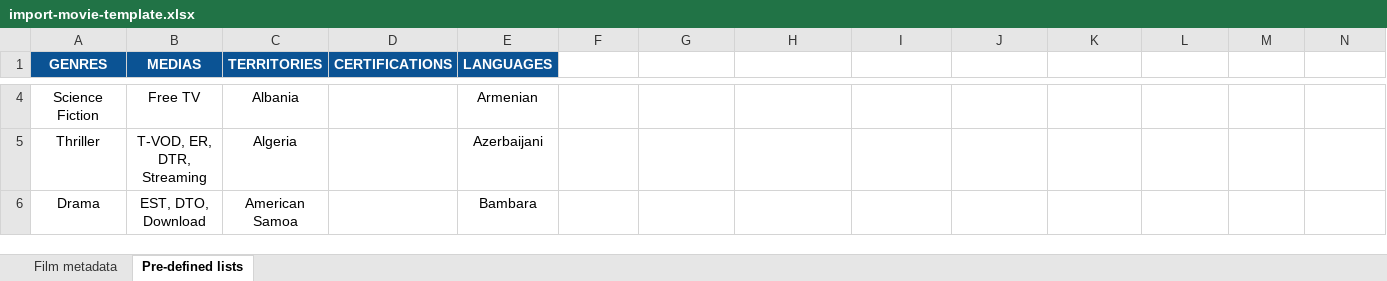
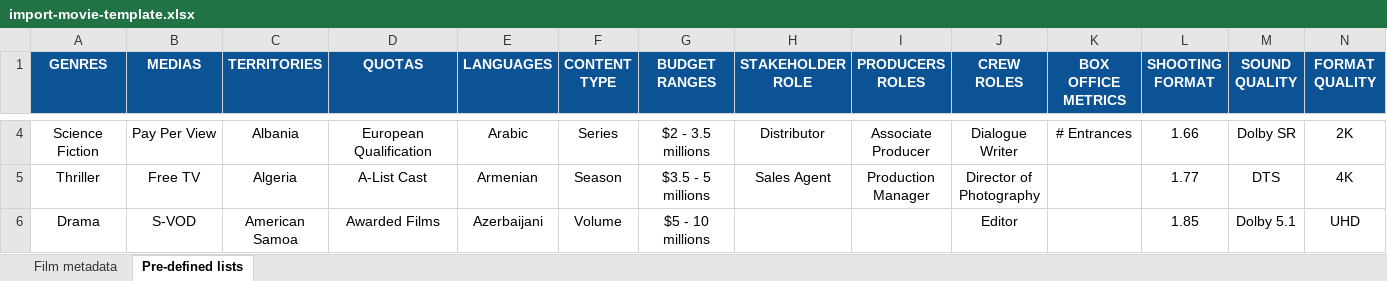
Before and after one commit to blockframes/blockframes, an Excel workbook: libs/ui/src/lib/assets/templates/import-movie-template.xlsx, sheet Pre-defined lists, drawn as a sheet; only a part is shown, gaps mark what is left out; values as stored, in another font and other column widths than the file's, no borders; the diff covers the shown part only; the diff names each change by its address in the sheet, - before the commit and + after, or states it on an @@ line.

```diff
--- a/libs/ui/src/lib/assets/templates/import-movie-template.xlsx (sheet Pre-defined lists)
+++ b/libs/ui/src/lib/assets/templates/import-movie-template.xlsx (sheet Pre-defined lists)
-D1: CERTIFICATIONS
+D1: QUOTAS
-F1: (empty)
+F1: CONTENT TYPE
-F1:N1 fill: none
+F1:N1 fill: #0B5394
-G1: (empty)
+G1: BUDGET RANGES
-H1: (empty)
+H1: STAKEHOLDER ROLE
-I1: (empty)
+I1: PRODUCERS ROLES
-J1: (empty)
+J1: CREW ROLES
-K1: (empty)
+K1: BOX OFFICE METRICS
-L1: (empty)
+L1: SHOOTING FORMAT
-M1: (empty)
+M1: SOUND QUALITY
-N1: (empty)
+N1: FORMAT QUALITY
-B4 (MEDIAS): Free TV
+B4 (MEDIAS): Pay Per View
-D4 (QUOTAS): (empty)
+D4 (QUOTAS): European Qualification
-E4 (LANGUAGES): Armenian
+E4 (LANGUAGES): Arabic
-F4 (CONTENT TYPE): (empty)
+F4 (CONTENT TYPE): Series
-G4 (BUDGET RANGES): (empty)
+G4 (BUDGET RANGES): $2 - 3.5 millions
-H4 (STAKEHOLDER ROLE): (empty)
+H4 (STAKEHOLDER ROLE): Distributor
-I4 (PRODUCERS ROLES): (empty)
+I4 (PRODUCERS ROLES): Associate Producer
-J4 (CREW ROLES): (empty)
+J4 (CREW ROLES): Dialogue Writer
-K4 (BOX OFFICE METRICS): (empty)
+K4 (BOX OFFICE METRICS): # Entrances
-L4 (SHOOTING FORMAT): (empty)
+L4 (SHOOTING FORMAT): 1.66
-M4 (SOUND QUALITY): (empty)
+M4 (SOUND QUALITY): Dolby SR
-N4 (FORMAT QUALITY): (empty)
+N4 (FORMAT QUALITY): 2K
-B5 (MEDIAS): T-VOD, ER, DTR, Streaming
+B5 (MEDIAS): Free TV
-D5 (QUOTAS): (empty)
+D5 (QUOTAS): A-List Cast
-E5 (LANGUAGES): Azerbaijani
+E5 (LANGUAGES): Armenian
-F5 (CONTENT TYPE): (empty)
+F5 (CONTENT TYPE): Season
-G5 (BUDGET RANGES): (empty)
+G5 (BUDGET RANGES): $3.5 - 5 millions
-H5 (STAKEHOLDER ROLE): (empty)
+H5 (STAKEHOLDER ROLE): Sales Agent
-I5 (PRODUCERS ROLES): (empty)
+I5 (PRODUCERS ROLES): Production Manager
-J5 (CREW ROLES): (empty)
+J5 (CREW ROLES): Director of Photography
-L5 (SHOOTING FORMAT): (empty)
+L5 (SHOOTING FORMAT): 1.77
-M5 (SOUND QUALITY): (empty)
+M5 (SOUND QUALITY): DTS
-N5 (FORMAT QUALITY): (empty)
+N5 (FORMAT QUALITY): 4K
-B6 (MEDIAS): EST, DTO, Download
+B6 (MEDIAS): S-VOD
-D6 (QUOTAS): (empty)
+D6 (QUOTAS): Awarded Films
-E6 (LANGUAGES): Bambara
+E6 (LANGUAGES): Azerbaijani
-F6 (CONTENT TYPE): (empty)
+F6 (CONTENT TYPE): Volume
-G6 (BUDGET RANGES): (empty)
+G6 (BUDGET RANGES): $5 - 10 millions
-J6 (CREW ROLES): (empty)
+J6 (CREW ROLES): Editor
-L6 (SHOOTING FORMAT): (empty)
+L6 (SHOOTING FORMAT): 1.85
-M6 (SOUND QUALITY): (empty)
+M6 (SOUND QUALITY): Dolby 5.1
-N6 (FORMAT QUALITY): (empty)
+N6 (FORMAT QUALITY): UHD
```
Also changed, not shown: 43 added rows, 43 removed rows, 142 edited cells and cell formats elsewhere in this sheet, sheet Film metadata, charts or pictures, 9 other files.
